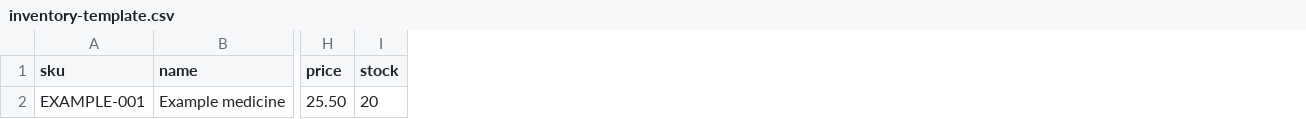
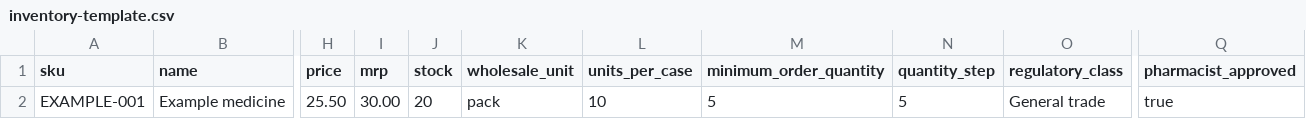
Before and after one commit to KarthikeyaPodicheti/Pedapalli-Medical, a CSV file: public/inventory-template.csv, drawn as a sheet; only a part is shown, gaps mark what is left out; the diff names each change by its address in the sheet, - before the commit and + after, or states it on an @@ line.

Commit message:
Add production B2B ordering foundation

```diff
--- a/public/inventory-template.csv
+++ b/public/inventory-template.csv
+column I (mrp), row 2: 30.00
+column K (wholesale_unit), row 2: pack
+column L (units_per_case), row 2: 10
+column M (minimum_order_quantity), row 2: 5
+column N (quantity_step), row 2: 5
+column O (regulatory_class), row 2: General trade
+column Q (pharmacist_approved), row 2: true
```
Also changed, not shown: 18 other files.
